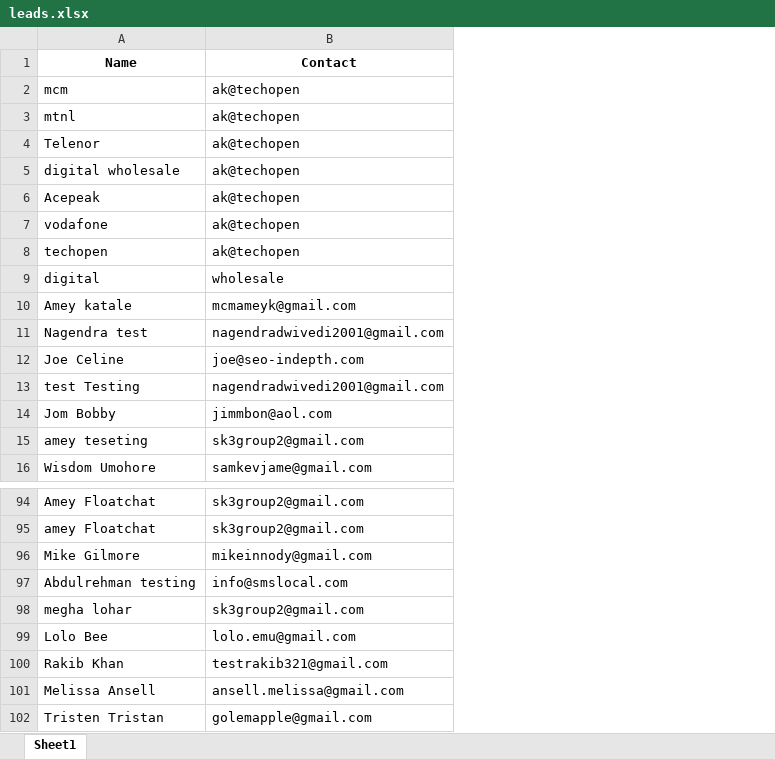
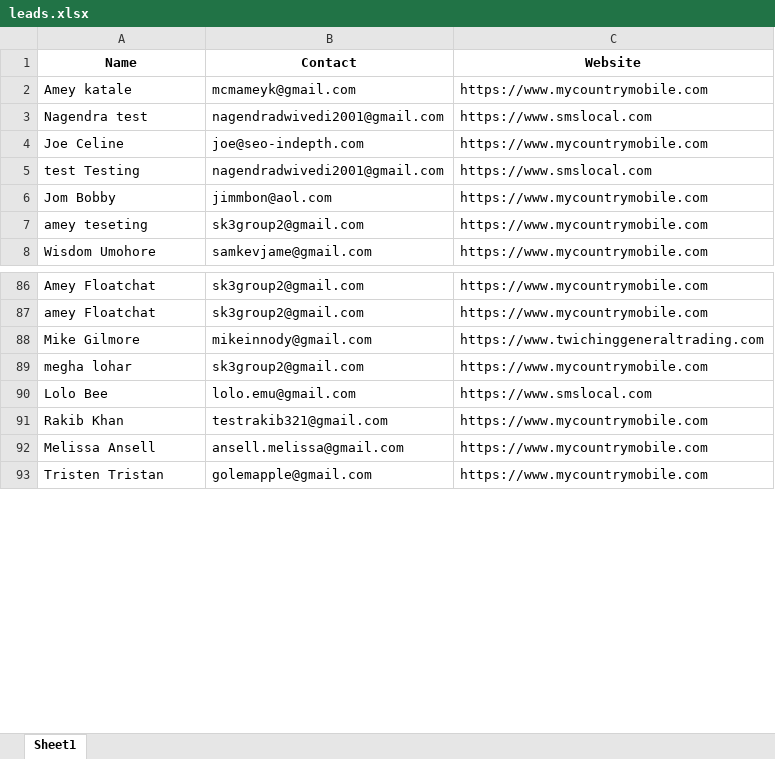
Before and after one commit to KhDawoud/ProductionSalesApp, an Excel workbook: SiteCode/Live Data/leads.xlsx, sheet Sheet1, drawn as a sheet; only a part is shown, gaps mark what is left out; values as stored, in another font and other column widths than the file's, no borders; removed rows and columns are numbered as before the commit, all else as after; the diff covers the shown part only; the diff names each change by its address in the sheet, - before the commit and + after, or states it on an @@ line.

```diff
--- a/SiteCode/Live Data/leads.xlsx (sheet Sheet1)
+++ b/SiteCode/Live Data/leads.xlsx (sheet Sheet1)
+column C (Website), rows 2-8: https://www.mycountrymobile.com | https://www.smslocal.com | https://www.mycountrymobile.com | https://www.smslocal.com | https://www.mycountrymobile.com | https://www.mycountrymobile.com | https://www.mycountrymobile.com; rows 86-93: https://www.mycountrymobile.com | https://www.mycountrymobile.com | https://www.twichinggeneraltrading.com | https://www.mycountrymobile.com | https://www.smslocal.com | https://www.mycountrymobile.com | https://www.mycountrymobile.com | https://www.mycountrymobile.com
-row 2: mcm | ak@techopen
-row 3: mtnl | ak@techopen
-row 4: Telenor | ak@techopen
-row 5: digital wholesale | ak@techopen
-row 6: Acepeak | ak@techopen
-row 7: vodafone | ak@techopen
-row 8: techopen | ak@techopen
-row 9: digital | wholesale
-row 97: Abdulrehman testing | info@smslocal.com
```
Also changed, not shown: 69 added rows elsewhere in this sheet, 6 other files.
